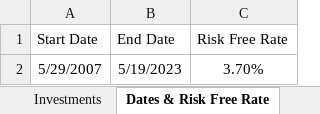
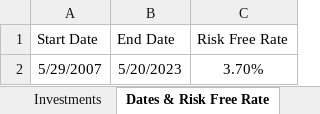
Before and after one commit to epageler/eff_fron_spyder, an Excel workbook: youtube.xlsx, sheet Dates & Risk Free Rate, drawn as a sheet; values as stored, in another font and other column widths than the file's, no borders; the diff names each change by its address in the sheet, - before the commit and + after, or states it on an @@ line.

```diff
--- a/youtube.xlsx (sheet Dates & Risk Free Rate)
+++ b/youtube.xlsx (sheet Dates & Risk Free Rate)
-B2 (End Date): 5/19/2023
+B2 (End Date): 5/20/2023
```
Also changed, not shown: 1 other file.
